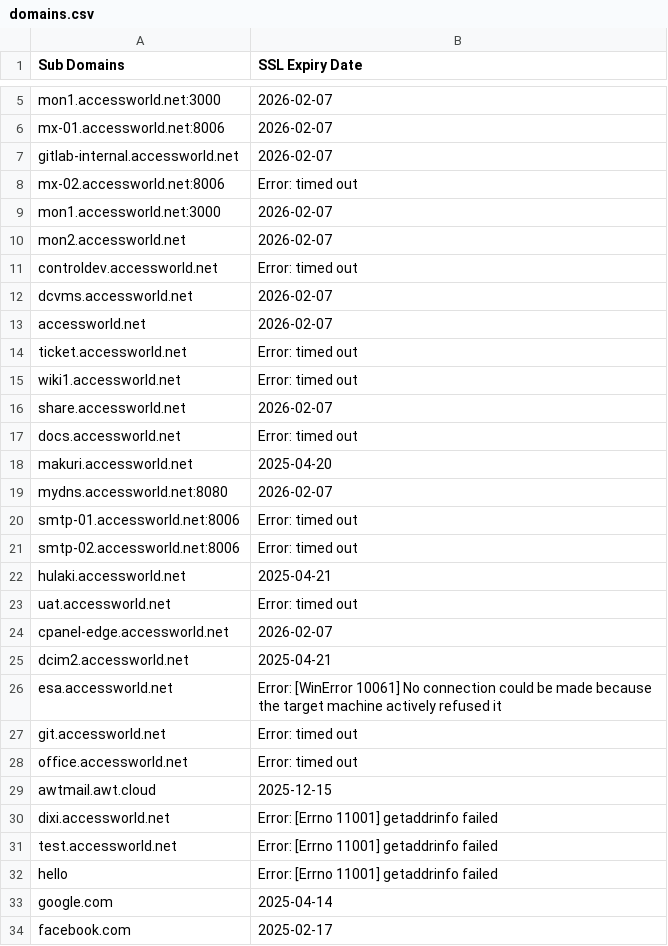
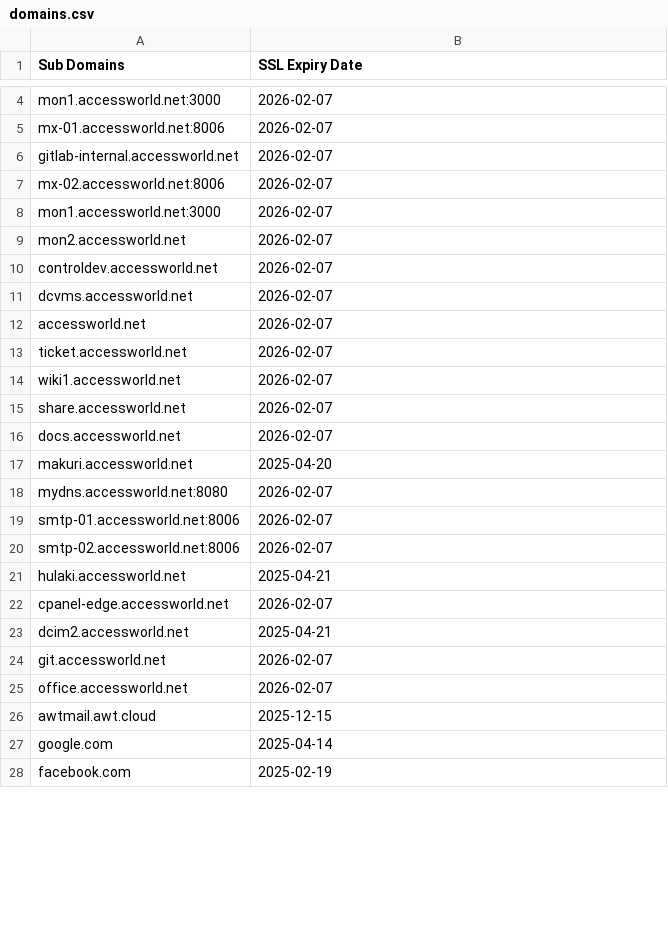
Before and after one commit to shuvechhya/SSL_new, a CSV file: domains.csv, drawn as a sheet; only a part is shown, gaps mark what is left out; the diff covers the shown part only.

```diff
--- a/domains.csv
+++ b/domains.csv
@@ -7,28 +6,23 @@ mx-01.accessworld.net:8006,2026-02-07
 gitlab-internal.accessworld.net,2026-02-07
-mx-02.accessworld.net:8006,Error: timed out
+mx-02.accessworld.net:8006,2026-02-07
 mon1.accessworld.net:3000,2026-02-07
 mon2.accessworld.net,2026-02-07
-controldev.accessworld.net,Error: timed out
+controldev.accessworld.net,2026-02-07
 dcvms.accessworld.net,2026-02-07
 accessworld.net,2026-02-07
-ticket.accessworld.net,Error: timed out
-wiki1.accessworld.net,Error: timed out
+ticket.accessworld.net,2026-02-07
+wiki1.accessworld.net,2026-02-07
 share.accessworld.net,2026-02-07
-docs.accessworld.net,Error: timed out
+docs.accessworld.net,2026-02-07
 makuri.accessworld.net,2025-04-20
 mydns.accessworld.net:8080,2026-02-07
-smtp-01.accessworld.net:8006,Error: timed out
-smtp-02.accessworld.net:8006,Error: timed out
+smtp-01.accessworld.net:8006,2026-02-07
+smtp-02.accessworld.net:8006,2026-02-07
 hulaki.accessworld.net,2025-04-21
-uat.accessworld.net,Error: timed out
 cpanel-edge.accessworld.net,2026-02-07
 dcim2.accessworld.net,2025-04-21
-esa.accessworld.net,Error: [WinError 10061] No connection could be made because the target machine actively refused it
-git.accessworld.net,Error: timed out
-office.accessworld.net,Error: timed out
+git.accessworld.net,2026-02-07
+office.accessworld.net,2026-02-07
 awtmail.awt.cloud,2025-12-15
-dixi.accessworld.net,Error: [Errno 11001] getaddrinfo failed
-test.accessworld.net,Error: [Errno 11001] getaddrinfo failed
-hello,Error: [Errno 11001] getaddrinfo failed
 google.com,2025-04-14
-facebook.com,2025-02-17
+facebook.com,2025-02-19
```
Also changed, not shown: 2 added rows and 2 removed rows elsewhere in this file, 3 other files.
